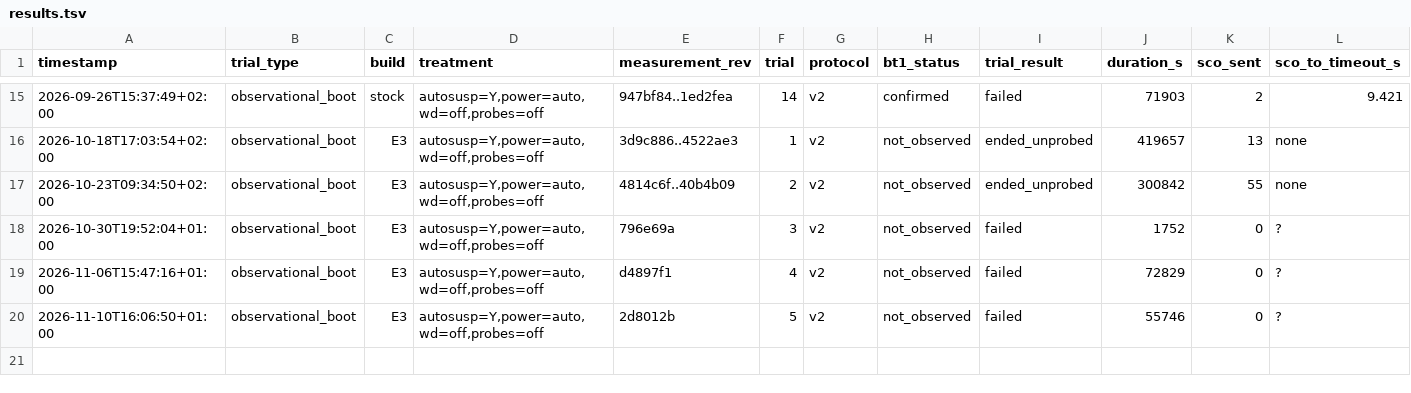
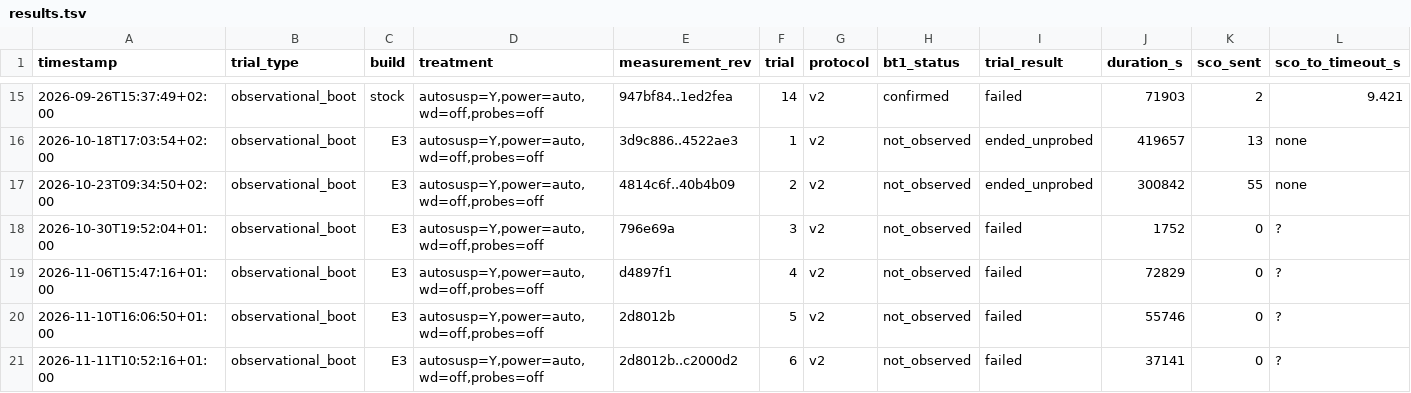
Before and after one commit to ivoitovych/qca9377-bt-hang, a TSV file: evidence/trials/results.tsv, drawn as a sheet; only a part is shown, gaps mark what is left out; rows hold the shown columns only; the diff names each change by its address in the sheet, - before the commit and + after, or states it on an @@ line.

Commit message:
BT-16: second occurrence on boot 5e459fa0 (2026-11-11 18:58)
Same signature as 11-05: USB disconnect and re-enumeration at start-up,
no rampatch line, 0x202f fails with a 1-byte reply, bluetoothd reads
Controllers: 0, and the boot's capture stays at about 11 KB. The machine
was off about 8 hours before it. GNOME Settings showed "Bluetooth Turned
Off" and its switch did nothing; gsd-rfkill's change-all task ended
without a result on each click. Recorded from journal, sysfs, debugfs
listing and capture reads; the controller was not touched.

```diff
--- a/evidence/trials/results.tsv
+++ b/evidence/trials/results.tsv
+row 21: 2026-11-11T10:52:16+01:00 | observational_boot | E3 | autosusp=Y,power=auto,wd=off,probes=off | 2d8012b..c2000d2 | 6 | v2 | not_observed | failed | 37141 | 0 | ?
```
Also changed, not shown: 5 other files.
